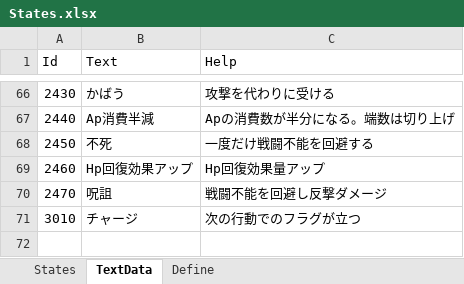
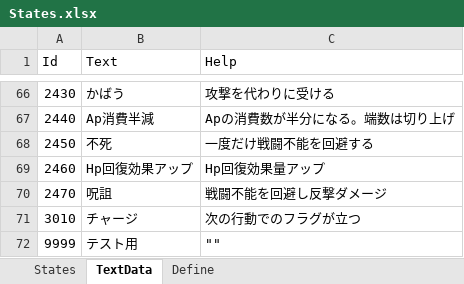
Before and after one commit to seedsclaft/hibikakeut, an Excel workbook: Assets/Data/States.xlsx, sheet TextData, drawn as a sheet; only a part is shown, gaps mark what is left out; values as stored, in another font and other column widths than the file's, no borders; the diff names each change by its address in the sheet, - before the commit and + after, or states it on an @@ line.

```diff
--- a/Assets/Data/States.xlsx (sheet TextData)
+++ b/Assets/Data/States.xlsx (sheet TextData)
+row 72: 9999 | テスト用 | ""
```
Also changed, not shown: sheet States, 15 other files.
